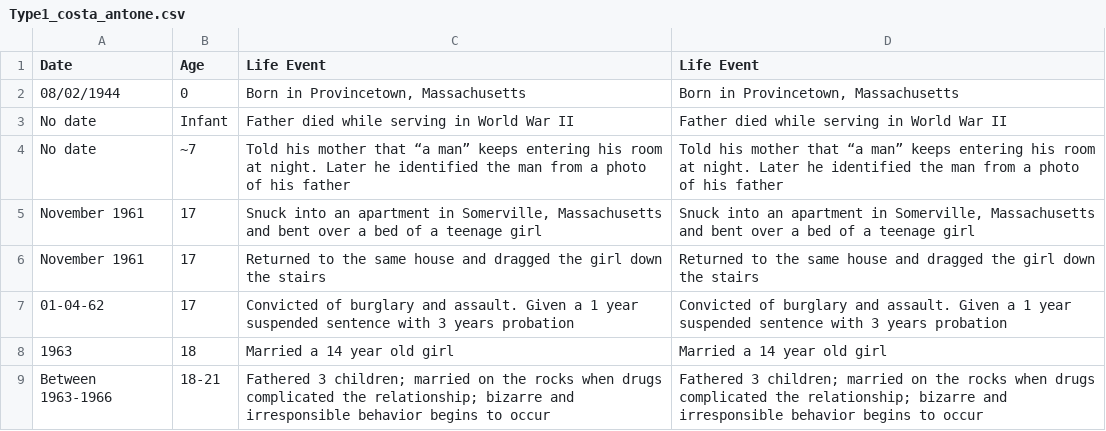
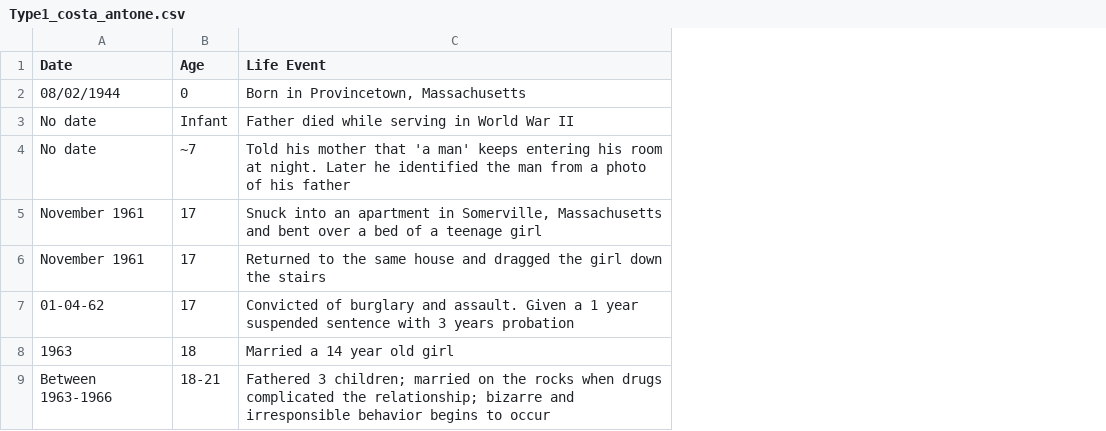
Before and after one commit to ajithksenthil/CrimeArchetypes, a CSV file: mnt/data/csv/Type1_costa_antone.csv, drawn as a sheet; only a part is shown; ↵ is a line break in a cell; the diff covers the shown part only; the diff names each change by its address in the sheet, - before the commit and + after, or states it on an @@ line.

```diff
--- a/mnt/data/csv/Type1_costa_antone.csv
+++ b/mnt/data/csv/Type1_costa_antone.csv
-column D (Life Event), rows 2-9: Born in Provincetown, Massachusetts | Father died while serving in World War II | Told his mother that “a man” keeps entering his room at night. Later he identified the man from a photo of his father | Snuck into an apartment in Somerville, Massachusetts and bent over a bed of a teenage girl | Returned to the same house and dragged the girl down the stairs | Convicted of burglary and assault. Given a 1 year suspended sentence with 3 years probation | Married a 14 year old girl | Fathered 3 children; married on the rocks when drugs complicated the relationship; bizarre and irresponsible behavior begins to occur
-C4 (Life Event): …mother that “a man” keeps entering…
+C4 (Life Event): …mother that 'a man' keeps entering…
-A9 (Date): Between ↵ 1963-1966
+A9 (Date): Between 1963-1966
```
Also changed, not shown: 3 removed rows and 7 edited cells elsewhere in this file.
